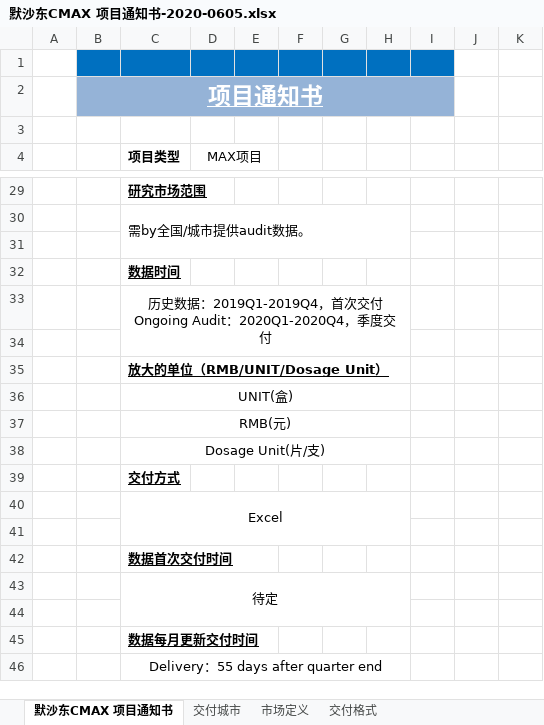
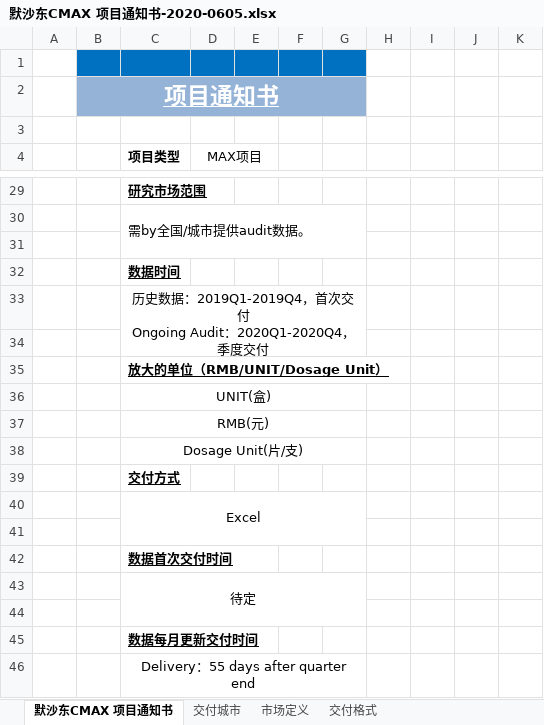
Before and after one commit to Zaphiroth/MSD_CHC_2019, an Excel workbook: 01_Background/默沙东CMAX 项目通知书-2020-0605.xlsx, sheet 默沙东CMAX 项目通知书, drawn as a sheet; only a part is shown, gaps mark what is left out; values as stored, in another font and other column widths than the file's, no borders; the diff covers the shown part only; the diff names each change by its address in the sheet, - before the commit and + after, or states it on an @@ line.

```diff
--- a/01_Background/默沙东CMAX 项目通知书-2020-0605.xlsx (sheet 默沙东CMAX 项目通知书)
+++ b/01_Background/默沙东CMAX 项目通知书-2020-0605.xlsx (sheet 默沙东CMAX 项目通知书)
-H1:I1 fill: #0070C0
+H1:I1 fill: none
-B2:I2 merged
+B2:G2 merged
-H2:I2 fill: #95B3D7
+H2:I2 fill: none
-C30:H31 merged
+C30:G31 merged
-C33:H34 merged
+C33:G34 merged
-C36:H36 merged
+C36:G36 merged
-C37:H37 merged
+C37:G37 merged
-C38:H38 merged
+C38:G38 merged
-C40:H41 merged
+C40:G41 merged
-C43:H44 merged
+C43:G44 merged
-C46:H46 merged
+C46:G46 merged
```
Also changed, not shown: 1 edited cell and merged cells elsewhere in this sheet, 14 other files.
